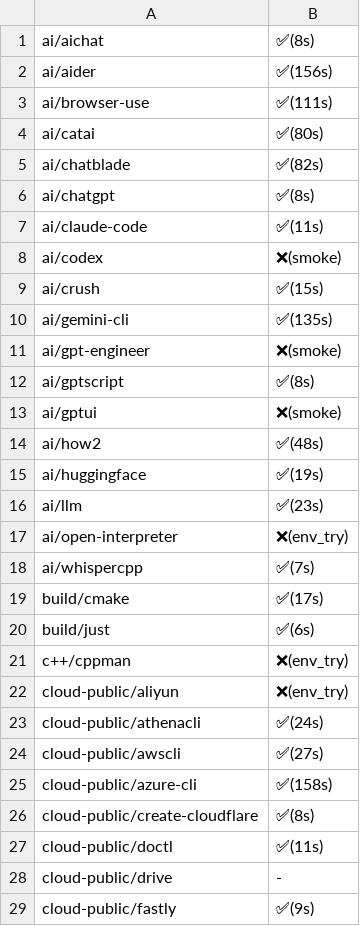
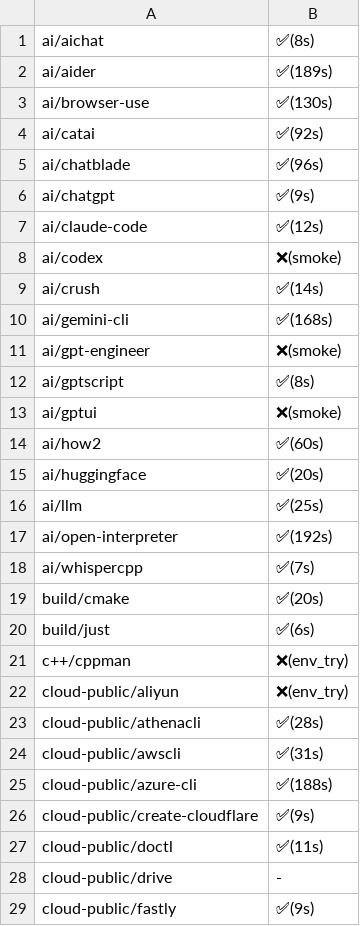
Before and after one commit to x-cmd/pkg, a CSV file: doc/smoke/win.x64.internet.csv, drawn as a sheet; only a part is shown; the diff covers the shown part only.

```diff
--- a/doc/smoke/win.x64.internet.csv
+++ b/doc/smoke/win.x64.internet.csv
@@ -1,11 +1,11 @@
  ai/aichat , ✅(8s)
- ai/aider , ✅(156s)
- ai/browser-use , ✅(111s)
- ai/catai , ✅(80s)
- ai/chatblade , ✅(82s)
- ai/chatgpt , ✅(8s)
- ai/claude-code , ✅(11s)
+ ai/aider , ✅(189s)
+ ai/browser-use , ✅(130s)
+ ai/catai , ✅(92s)
+ ai/chatblade , ✅(96s)
+ ai/chatgpt , ✅(9s)
+ ai/claude-code , ✅(12s)
  ai/codex , ❌(smoke)
- ai/crush , ✅(15s)
- ai/gemini-cli , ✅(135s)
+ ai/crush , ✅(14s)
+ ai/gemini-cli , ✅(168s)
  ai/gpt-engineer , ❌(smoke)
@@ -13,8 +13,8 @@
  ai/gptui , ❌(smoke)
- ai/how2 , ✅(48s)
- ai/huggingface , ✅(19s)
- ai/llm , ✅(23s)
- ai/open-interpreter , ❌(env_try)
+ ai/how2 , ✅(60s)
+ ai/huggingface , ✅(20s)
+ ai/llm , ✅(25s)
+ ai/open-interpreter , ✅(192s)
  ai/whispercpp , ✅(7s)
- build/cmake , ✅(17s)
+ build/cmake , ✅(20s)
  build/just , ✅(6s)
@@ -22,6 +22,6 @@
  cloud-public/aliyun , ❌(env_try)
- cloud-public/athenacli , ✅(24s)
- cloud-public/awscli , ✅(27s)
- cloud-public/azure-cli , ✅(158s)
- cloud-public/create-cloudflare , ✅(8s)
+ cloud-public/athenacli , ✅(28s)
+ cloud-public/awscli , ✅(31s)
+ cloud-public/azure-cli , ✅(188s)
+ cloud-public/create-cloudflare , ✅(9s)
  cloud-public/doctl , ✅(11s)
```
Also changed, not shown: 57 edited cells elsewhere in this file.
